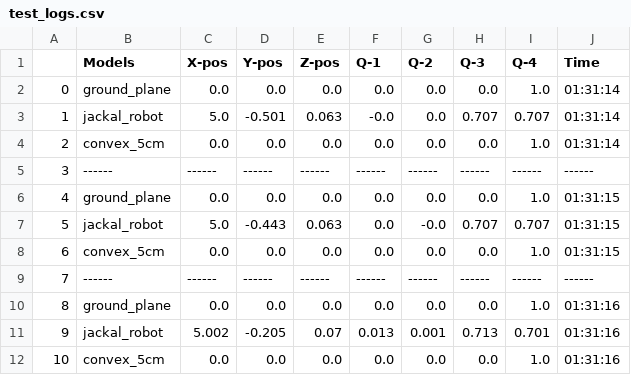
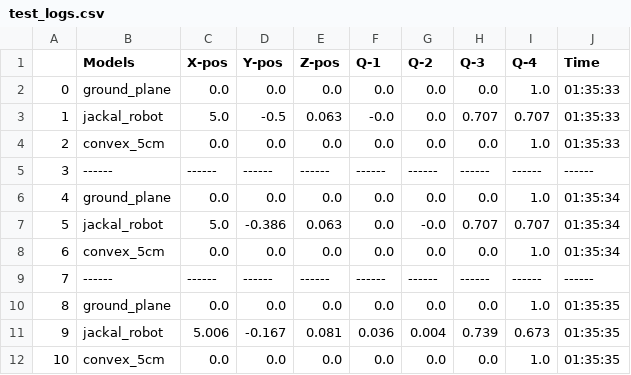
Before and after one commit to SOHAIL1996/property_based_tester, a CSV file: src/property_based_tester/temporal_cache/logs/test_logs.csv, drawn as a sheet.

Commit message:
Add simulation data to test results

```diff
--- a/src/property_based_tester/temporal_cache/logs/test_logs.csv
+++ b/src/property_based_tester/temporal_cache/logs/test_logs.csv
@@ -1,12 +1,12 @@
 ,Models,X-pos,Y-pos,Z-pos,Q-1,Q-2,Q-3,Q-4,Time
-0,ground_plane,0.0,0.0,0.0,0.0,0.0,0.0,1.0,01:31:14
-1,jackal_robot,5.0,-0.501,0.063,-0.0,0.0,0.707,0.707,01:31:14
-2,convex_5cm,0.0,0.0,0.0,0.0,0.0,0.0,1.0,01:31:14
+0,ground_plane,0.0,0.0,0.0,0.0,0.0,0.0,1.0,01:35:33
+1,jackal_robot,5.0,-0.5,0.063,-0.0,0.0,0.707,0.707,01:35:33
+2,convex_5cm,0.0,0.0,0.0,0.0,0.0,0.0,1.0,01:35:33
 3,------,------,------,------,------,------,------,------ ,------
-4,ground_plane,0.0,0.0,0.0,0.0,0.0,0.0,1.0,01:31:15
-5,jackal_robot,5.0,-0.443,0.063,0.0,-0.0,0.707,0.707,01:31:15
-6,convex_5cm,0.0,0.0,0.0,0.0,0.0,0.0,1.0,01:31:15
+4,ground_plane,0.0,0.0,0.0,0.0,0.0,0.0,1.0,01:35:34
+5,jackal_robot,5.0,-0.386,0.063,0.0,-0.0,0.707,0.707,01:35:34
+6,convex_5cm,0.0,0.0,0.0,0.0,0.0,0.0,1.0,01:35:34
 7,------,------,------,------,------,------,------,------ ,------
-8,ground_plane,0.0,0.0,0.0,0.0,0.0,0.0,1.0,01:31:16
-9,jackal_robot,5.002,-0.205,0.07,0.013,0.001,0.713,0.701,01:31:16
-10,convex_5cm,0.0,0.0,0.0,0.0,0.0,0.0,1.0,01:31:16
+8,ground_plane,0.0,0.0,0.0,0.0,0.0,0.0,1.0,01:35:35
+9,jackal_robot,5.006,-0.167,0.081,0.036,0.004,0.739,0.673,01:35:35
+10,convex_5cm,0.0,0.0,0.0,0.0,0.0,0.0,1.0,01:35:35
```
Also changed, not shown: 1 other file.
